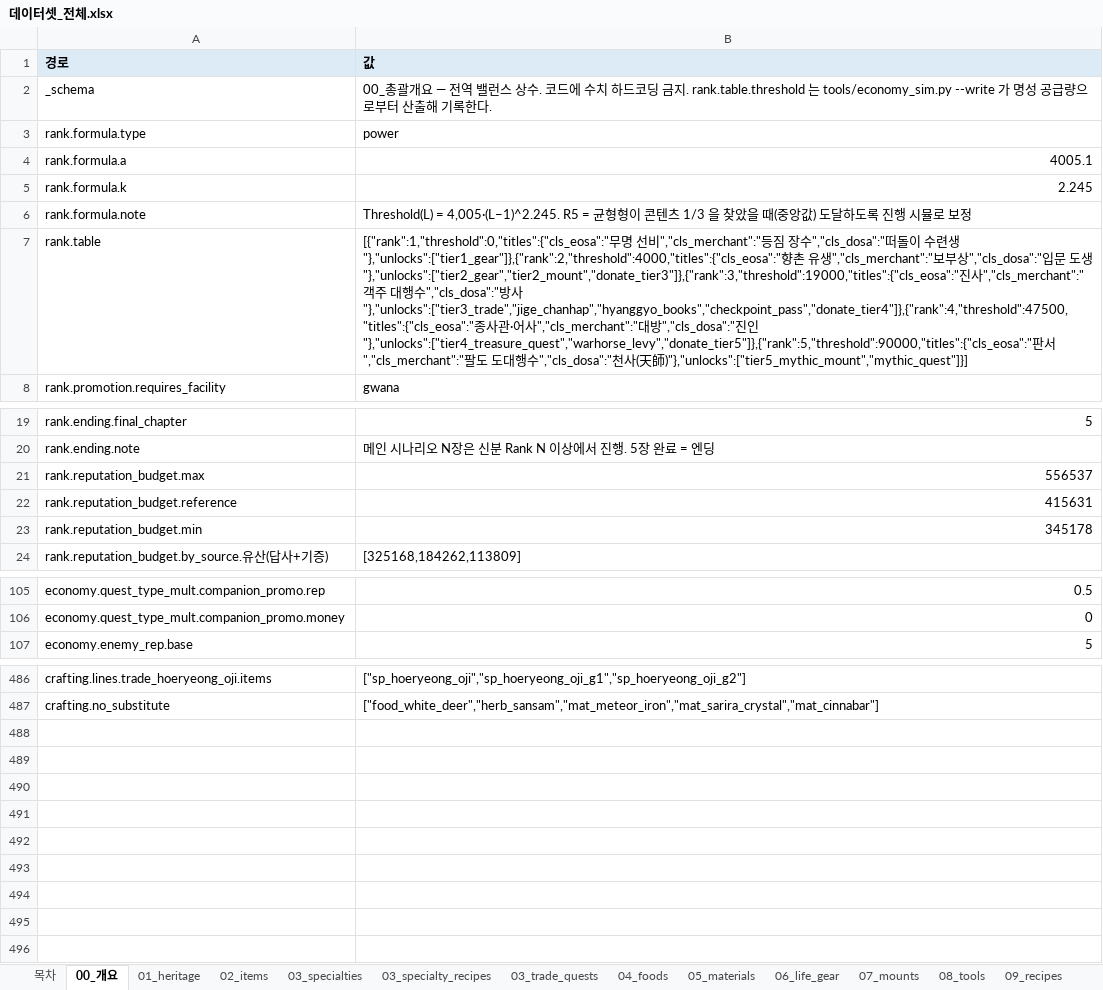
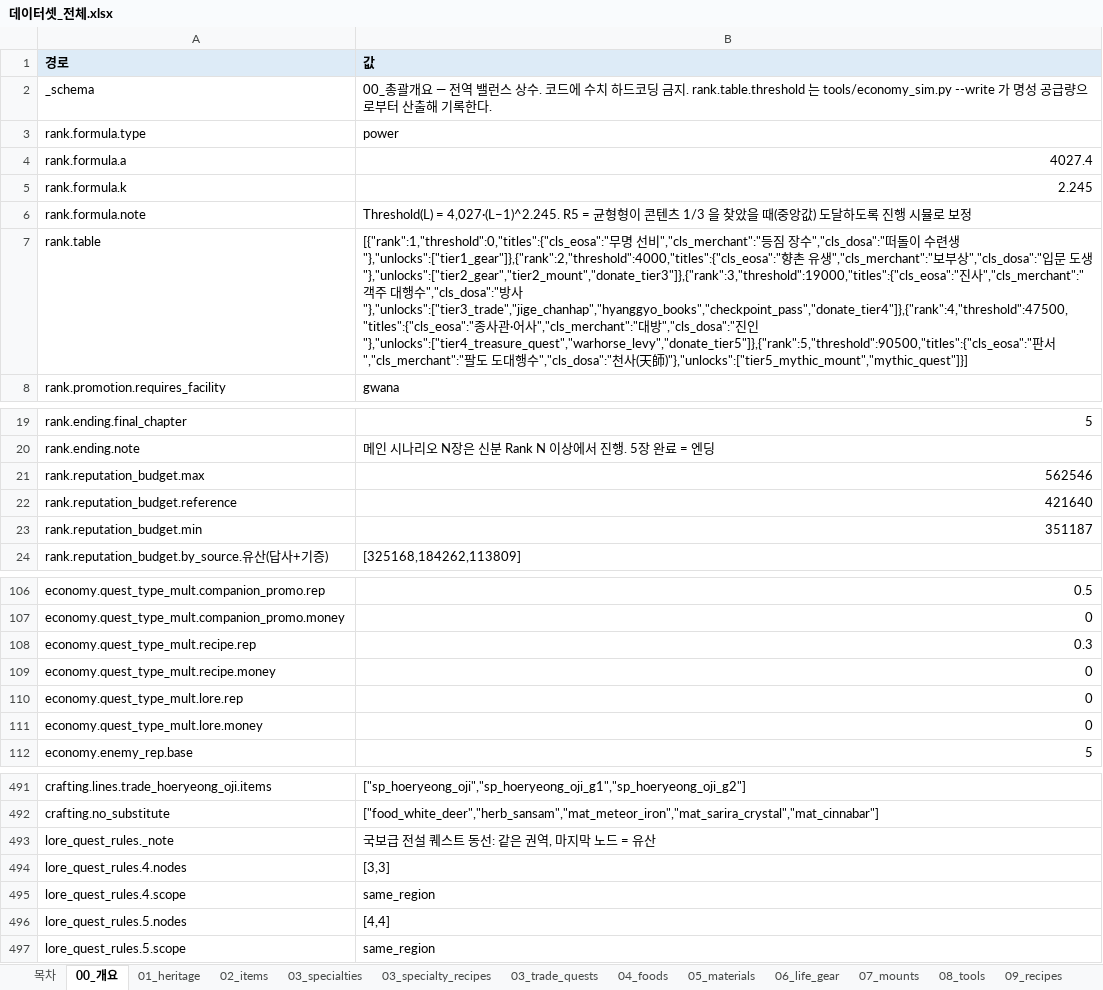
Before and after one commit to chsj120-hub/game, an Excel workbook: docs/데이터셋_전체.xlsx, sheet 00_개요, drawn as a sheet; only a part is shown, gaps mark what is left out; values as stored, in another font and other column widths than the file's, no borders; the diff covers the shown part only; the diff names each change by its address in the sheet, - before the commit and + after, or states it on an @@ line.

```diff
--- a/docs/데이터셋_전체.xlsx (sheet 00_개요)
+++ b/docs/데이터셋_전체.xlsx (sheet 00_개요)
-B4 (값): 4005.1
+B4 (값): 4027.4
-B6 (값): Threshold(L) = 4,005·(L−1)^2.245. R5 = 균형…
+B6 (값): Threshold(L) = 4,027·(L−1)^2.245. R5 = 균형…
-B7 (값): …진인"},"unlocks":["tier4_treasure_quest","warhorse_levy","donate_tier5"]},{"rank":5,"threshold":90000,"titles":{"cls_eosa":"판서…
+B7 (값): …진인"},"unlocks":["tier4_treasure_quest","warhorse_levy","donate_tier5"]},{"rank":5,"threshold":90500,"titles":{"cls_eosa":"판서…
-B21 (값): 556537
+B21 (값): 562546
-B22 (값): 415631
+B22 (값): 421640
-B23 (값): 345178
+B23 (값): 351187
+row 108: economy.quest_type_mult.recipe.rep | 0.3
+row 109: economy.quest_type_mult.recipe.money | 0
+row 110: economy.quest_type_mult.lore.rep | 0
+row 111: economy.quest_type_mult.lore.money | 0
+row 493: lore_quest_rules._note | 국보급 전설 퀘스트 동선: 같은 권역, 마지막 노드 = 유산
+row 494: lore_quest_rules.4.nodes | [3,3]
+row 495: lore_quest_rules.4.scope | same_region
+row 496: lore_quest_rules.5.nodes | [4,4]
+row 497: lore_quest_rules.5.scope | same_region
```
Also changed, not shown: 1 added row and 3 edited cells elsewhere in this sheet, sheet 기타_설정, sheet 목차, other sheet tabs, data_src/db15/DB15_수정본.xlsx, docs/국가유산450_반영_점검.xlsx, 43 other files.
